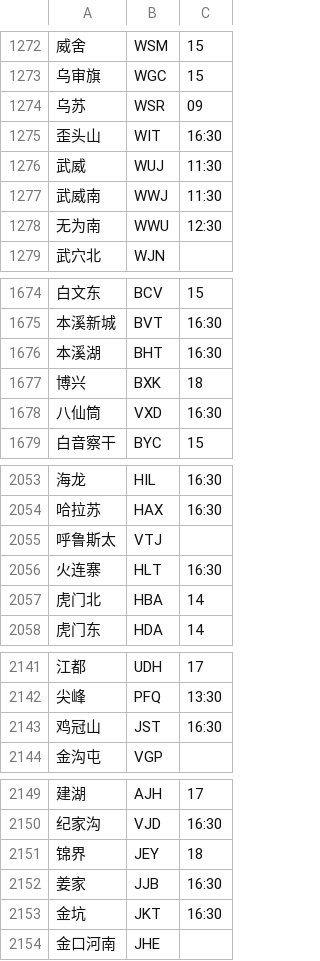
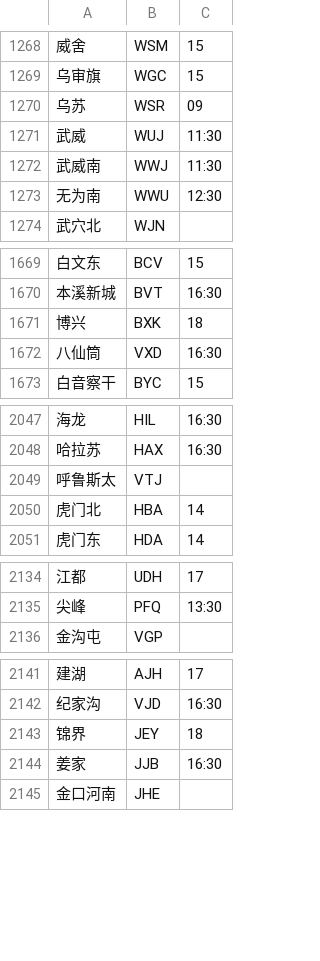
Before and after one commit to gpx0214/gpx0214.github.io, a CSV file: js/station.min.csv, drawn as a sheet; only a part is shown, gaps mark what is left out; the diff covers the shown part only.

```diff
--- a/js/station.min.csv
+++ b/js/station.min.csv
@@ -1274,3 +1270,2 @@
 乌苏,WSR,09
-歪头山,WIT,16:30
 武威,WUJ,11:30
@@ -1675,3 +1670,2 @@
 本溪新城,BVT,16:30
-本溪湖,BHT,16:30
 博兴,BXK,18
@@ -2055,3 +2049,2 @@
 呼鲁斯太,VTJ,
-火连寨,HLT,16:30
 虎门北,HBA,14
@@ -2142,3 +2135,2 @@
 尖峰,PFQ,13:30
-鸡冠山,JST,16:30
 金沟屯,VGP,
@@ -2152,3 +2144,2 @@
 姜家,JJB,16:30
-金坑,JKT,16:30
 金口河南,JHE,
```
Also changed, not shown: 2 added rows and 17 removed rows elsewhere in this file.
